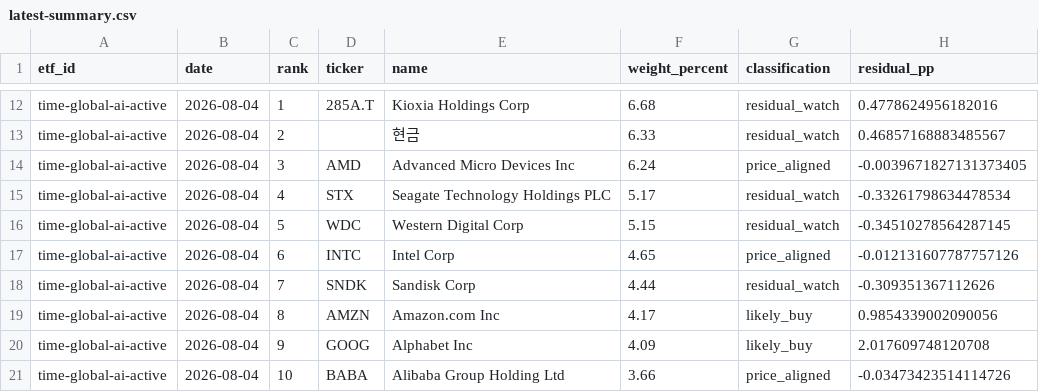
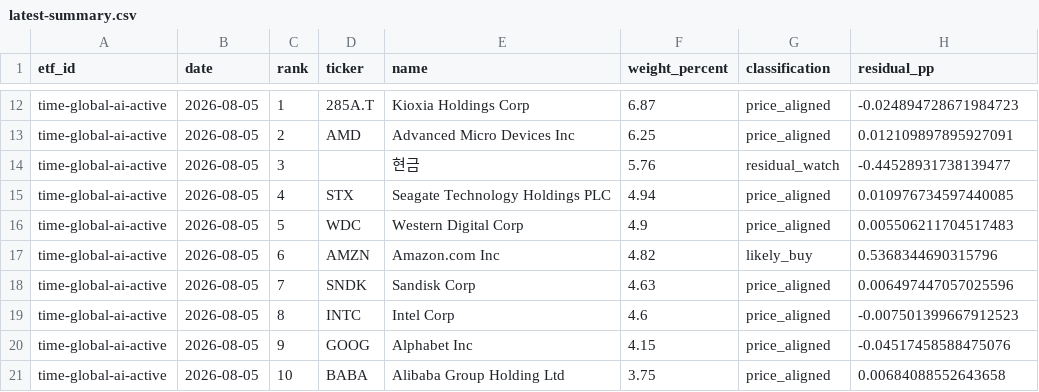
Before and after one commit to SonChangGi/etf-tracking, a CSV file: data/latest-summary.csv, drawn as a sheet; only a part is shown, gaps mark what is left out; removed rows and columns are numbered as before the commit, all else as after; the diff covers the shown part only; the diff names each change by its address in the sheet, - before the commit and + after, or states it on an @@ line.

```diff
--- a/data/latest-summary.csv
+++ b/data/latest-summary.csv
-B12 (date): 2026-08-04
+B12 (date): 2026-08-05
-F12 (weight_percent): 6.68
+F12 (weight_percent): 6.87
-G12 (classification): residual_watch
+G12 (classification): price_aligned
-H12 (residual_pp): 0.4778624956182016
+H12 (residual_pp): -0.024894728671984723
-row 13: time-global-ai-active | 2026-08-04 | 2 |  | 현금 | 6.33 | residual_watch | 0.46857168883485567
-B13 (date): 2026-08-04
+B13 (date): 2026-08-05
-C13 (rank): 3
+C13 (rank): 2
-F13 (weight_percent): 6.24
+F13 (weight_percent): 6.25
-H13 (residual_pp): -0.0039671827131373405
+H13 (residual_pp): 0.012109897895927091
+row 14: time-global-ai-active | 2026-08-05 | 3 |  | 현금 | 5.76 | residual_watch | -0.44528931738139477
-B15:B21 (date): 2026-08-04
+B15:B21 (date): 2026-08-05
-F15 (weight_percent): 5.17
+F15 (weight_percent): 4.94
-G15:G16 (classification): residual_watch
+G15:G16 (classification): price_aligned
-H15 (residual_pp): -0.33261798634478534
+H15 (residual_pp): 0.010976734597440085
-F16 (weight_percent): 5.15
+F16 (weight_percent): 4.9
-H16 (residual_pp): -0.34510278564287145
+H16 (residual_pp): 0.005506211704517483
-D17 (ticker): INTC
+D17 (ticker): AMZN
-E17 (name): Intel Corp
+E17 (name): Amazon.com Inc
-F17 (weight_percent): 4.65
+F17 (weight_percent): 4.82
-G17 (classification): price_aligned
+G17 (classification): likely_buy
-H17 (residual_pp): -0.012131607787757126
+H17 (residual_pp): 0.5368344690315796
-F18 (weight_percent): 4.44
+F18 (weight_percent): 4.63
-G18 (classification): residual_watch
+G18 (classification): price_aligned
-H18 (residual_pp): -0.309351367112626
+H18 (residual_pp): 0.006497447057025596
-D19 (ticker): AMZN
+D19 (ticker): INTC
-E19 (name): Amazon.com Inc
+E19 (name): Intel Corp
-F19 (weight_percent): 4.17
+F19 (weight_percent): 4.6
-G19:G20 (classification): likely_buy
+G19:G20 (classification): price_aligned
-H19 (residual_pp): 0.9854339002090056
+H19 (residual_pp): -0.007501399667912523
-F20 (weight_percent): 4.09
+F20 (weight_percent): 4.15
-H20 (residual_pp): 2.017609748120708
+H20 (residual_pp): -0.04517458588475076
-F21 (weight_percent): 3.66
+F21 (weight_percent): 3.75
-H21 (residual_pp): -0.03473423514114726
+H21 (residual_pp): 0.00684088552643658
```
Also changed, not shown: 4 added rows, 4 removed rows and 60 edited cells elsewhere in this file, 9 other files.
